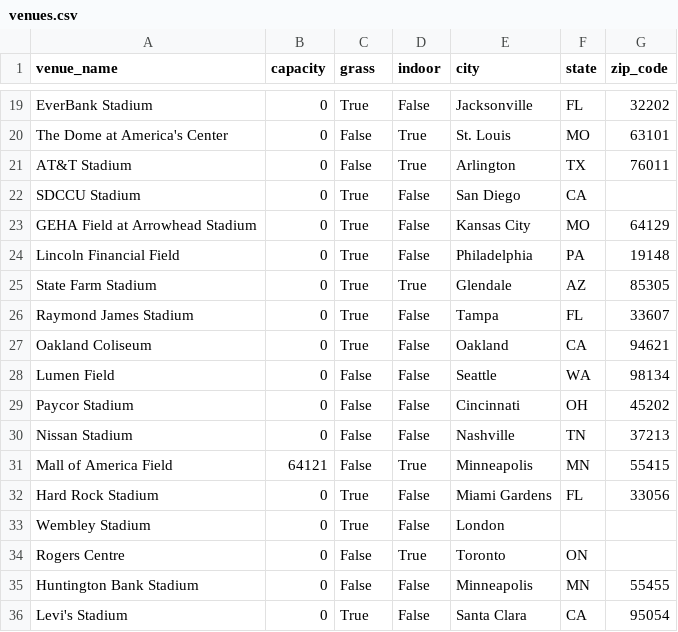
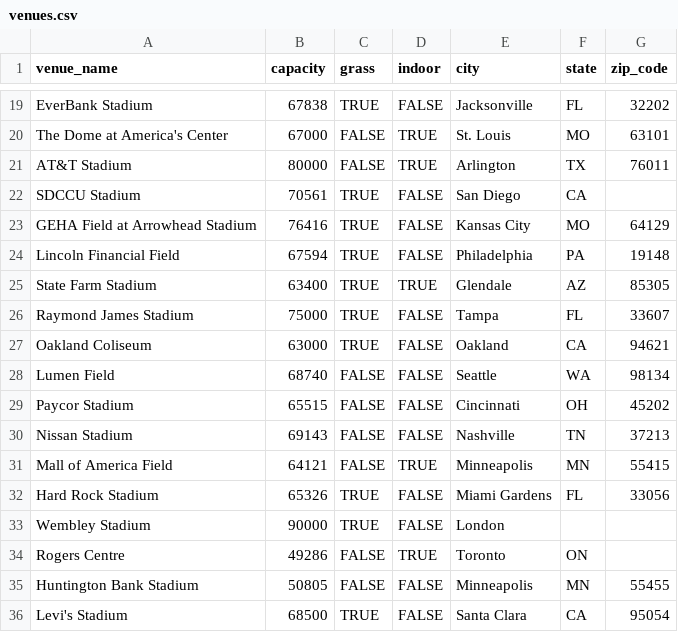
Before and after one commit to JamesChapmanNV/NFL_Database_App, a CSV file: data/venues.csv, drawn as a sheet; only a part is shown, gaps mark what is left out; the diff covers the shown part only; the diff names each change by its address in the sheet, - before the commit and + after, or states it on an @@ line.

```diff
--- a/data/venues.csv
+++ b/data/venues.csv
-B19 (capacity): 0
+B19 (capacity): 67838
-C19 (grass): True
+C19 (grass): TRUE
-D19 (indoor): False
+D19 (indoor): FALSE
-B20 (capacity): 0
+B20 (capacity): 67000
-C20:C21 (grass): False
+C20:C21 (grass): FALSE
-D20:D21 (indoor): True
+D20:D21 (indoor): TRUE
-B21 (capacity): 0
+B21 (capacity): 80000
-B22 (capacity): 0
+B22 (capacity): 70561
-C22:C27 (grass): True
+C22:C27 (grass): TRUE
-D22:D24 (indoor): False
+D22:D24 (indoor): FALSE
-B23 (capacity): 0
+B23 (capacity): 76416
-B24 (capacity): 0
+B24 (capacity): 67594
-B25 (capacity): 0
+B25 (capacity): 63400
-D25 (indoor): True
+D25 (indoor): TRUE
-B26 (capacity): 0
+B26 (capacity): 75000
-D26:D30 (indoor): False
+D26:D30 (indoor): FALSE
-B27 (capacity): 0
+B27 (capacity): 63000
-B28 (capacity): 0
+B28 (capacity): 68740
-C28:C31 (grass): False
+C28:C31 (grass): FALSE
-B29 (capacity): 0
+B29 (capacity): 65515
-B30 (capacity): 0
+B30 (capacity): 69143
-D31 (indoor): True
+D31 (indoor): TRUE
-B32 (capacity): 0
+B32 (capacity): 65326
-C32:C33 (grass): True
+C32:C33 (grass): TRUE
-D32:D33 (indoor): False
+D32:D33 (indoor): FALSE
-B33 (capacity): 0
+B33 (capacity): 90000
-B34 (capacity): 0
+B34 (capacity): 49286
-C34:C35 (grass): False
+C34:C35 (grass): FALSE
-D34 (indoor): True
+D34 (indoor): TRUE
-B35 (capacity): 0
+B35 (capacity): 50805
-D35:D36 (indoor): False
+D35:D36 (indoor): FALSE
-B36 (capacity): 0
+B36 (capacity): 68500
-C36 (grass): True
+C36 (grass): TRUE
```
Also changed, not shown: 84 edited cells elsewhere in this file.
